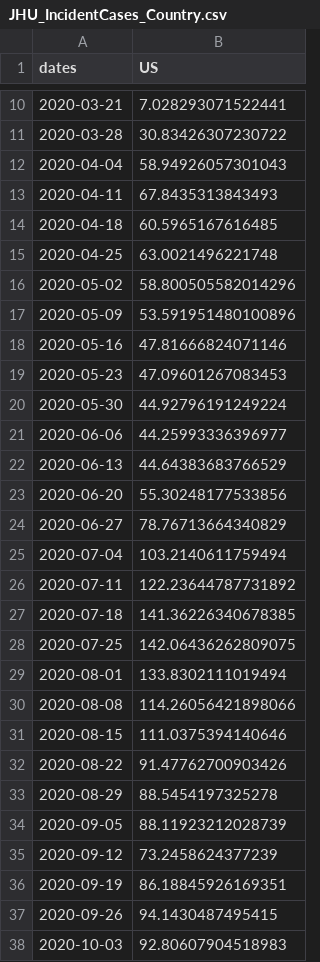
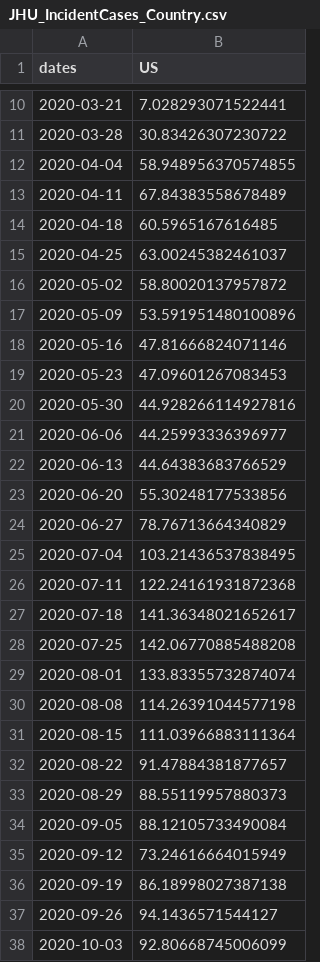
Before and after one commit to One-Quiet-Night/vis, a CSV file: src/Data/Country/JHU_IncidentCases_Country.csv, drawn as a sheet; only a part is shown, gaps mark what is left out; the diff covers the shown part only.

```diff
--- a/src/Data/Country/JHU_IncidentCases_Country.csv
+++ b/src/Data/Country/JHU_IncidentCases_Country.csv
@@ -11,7 +11,7 @@ dates,US
 2020-03-28,30.83426307230722
-2020-04-04,58.94926057301043
-2020-04-11,67.8435313843493
+2020-04-04,58.948956370574855
+2020-04-11,67.84383558678489
 2020-04-18,60.5965167616485
-2020-04-25,63.0021496221748
-2020-05-02,58.800505582014296
+2020-04-25,63.00245382461037
+2020-05-02,58.80020137957872
 2020-05-09,53.591951480100896
@@ -19,3 +19,3 @@ dates,US
 2020-05-23,47.09601267083453
-2020-05-30,44.92796191249224
+2020-05-30,44.928266114927816
 2020-06-06,44.25993336396977
@@ -24,15 +24,15 @@ dates,US
 2020-06-27,78.76713664340829
-2020-07-04,103.2140611759494
-2020-07-11,122.23644787731892
-2020-07-18,141.36226340678385
-2020-07-25,142.06436262809075
-2020-08-01,133.8302111019494
-2020-08-08,114.26056421898066
-2020-08-15,111.0375394140646
-2020-08-22,91.47762700903426
-2020-08-29,88.5454197325278
-2020-09-05,88.11923212028739
-2020-09-12,73.2458624377239
-2020-09-19,86.18845926169351
-2020-09-26,94.1430487495415
-2020-10-03,92.80607904518983
+2020-07-04,103.21436537838495
+2020-07-11,122.24161931872368
+2020-07-18,141.36348021652617
+2020-07-25,142.06770885488208
+2020-08-01,133.83355732874074
+2020-08-08,114.26391044577198
+2020-08-15,111.03966883111364
+2020-08-22,91.47884381877657
+2020-08-29,88.55119957880373
+2020-09-05,88.12105733490084
+2020-09-12,73.24616664015949
+2020-09-19,86.18998027387138
+2020-09-26,94.1436571544127
+2020-10-03,92.80668745006099
```
Also changed, not shown: 2 added rows and 47 edited cells elsewhere in this file, src/Data/County/OQN_IncidentCasesForecast_County.csv, src/Data/State/JHU_IncidentCases_State.csv, 3 other files.
